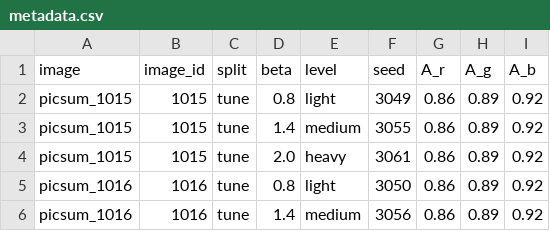
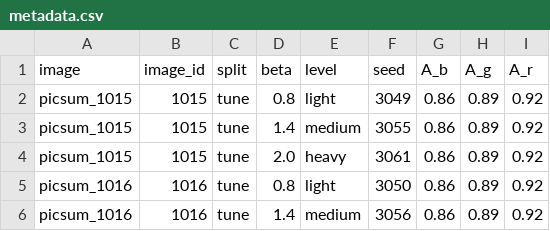
Before and after one commit to mzqyx09110117/single-image-dehazing, a CSV file: data/synthetic/metadata.csv, drawn as a sheet; only a part is shown.

Commit message:
修正合成雾大气光的通道标注，清理无用代码
- 合成雾的 A=(0.86,0.89,0.92) 是按 BGR 施加的，metadata 里标成了 A_r/A_g/A_b，
  与实际相反，改成 A_b=0.86/A_g=0.89/A_r=0.92；add_haze 的文档也写明按 BGR 给
- 修 metrics.entropy 对 [0,1] 浮点图恒返回 0 的问题，并补一条测试
- 清理 evaluate/run_demo/sky/make_hazy 里没用的参数、import 和不可达分支
- README 补作者署名、消融表 SSIM 对齐 CSV、results 目录说明补 real_metrics.csv

```diff
--- a/data/synthetic/metadata.csv
+++ b/data/synthetic/metadata.csv
@@ -1,2 +1,2 @@
-image,image_id,split,beta,level,seed,A_r,A_g,A_b
+image,image_id,split,beta,level,seed,A_b,A_g,A_r
 picsum_1015,1015,tune,0.8,light,3049,0.86,0.89,0.92
```
Also changed, not shown: 8 other files.
